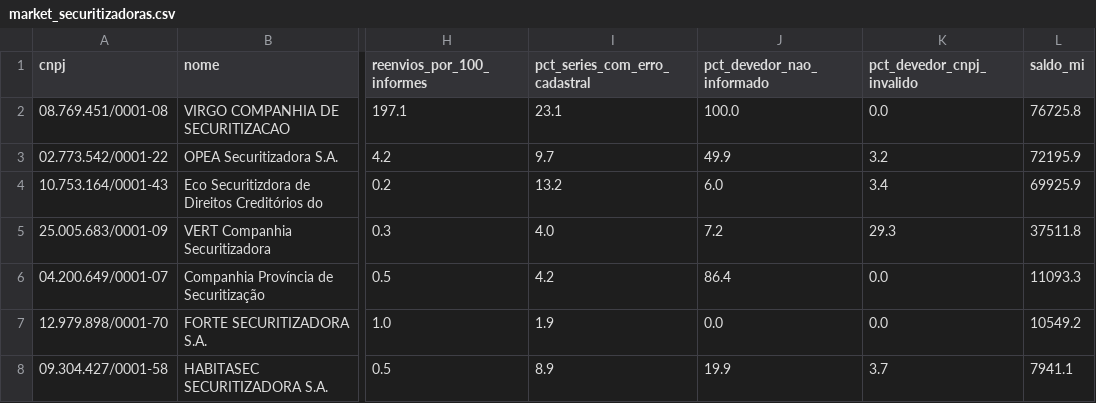
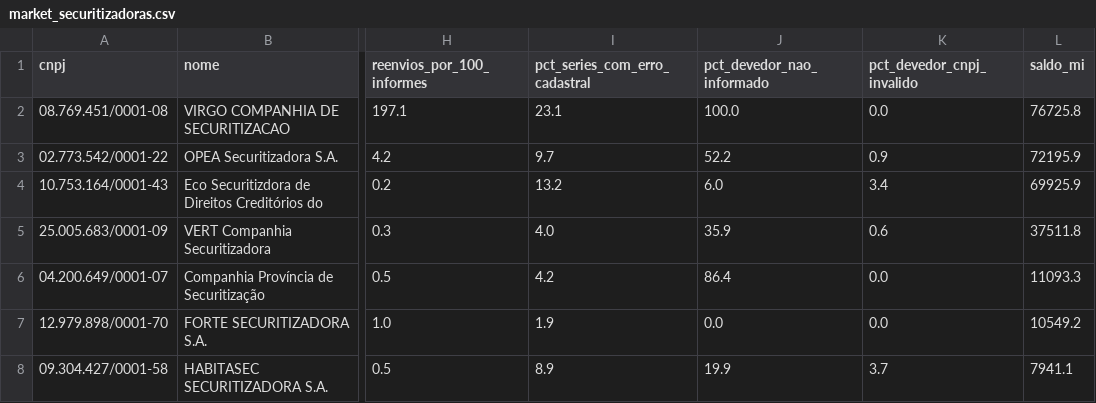
Before and after one commit to eduardotonzano/pense_al-m, a CSV file: Enrico/cri_cra_platform/reports/market_securitizadoras.csv, drawn as a sheet; only a part is shown, gaps mark what is left out; the diff names each change by its address in the sheet, - before the commit and + after, or states it on an @@ line.

```diff
--- a/Enrico/cri_cra_platform/reports/market_securitizadoras.csv
+++ b/Enrico/cri_cra_platform/reports/market_securitizadoras.csv
-J3 (pct_devedor_nao_informado): 49.9
+J3 (pct_devedor_nao_informado): 52.2
-K3 (pct_devedor_cnpj_invalido): 3.2
+K3 (pct_devedor_cnpj_invalido): 0.9
-J5 (pct_devedor_nao_informado): 7.2
+J5 (pct_devedor_nao_informado): 35.9
-K5 (pct_devedor_cnpj_invalido): 29.3
+K5 (pct_devedor_cnpj_invalido): 0.6
```
Also changed, not shown: 11 other files.
